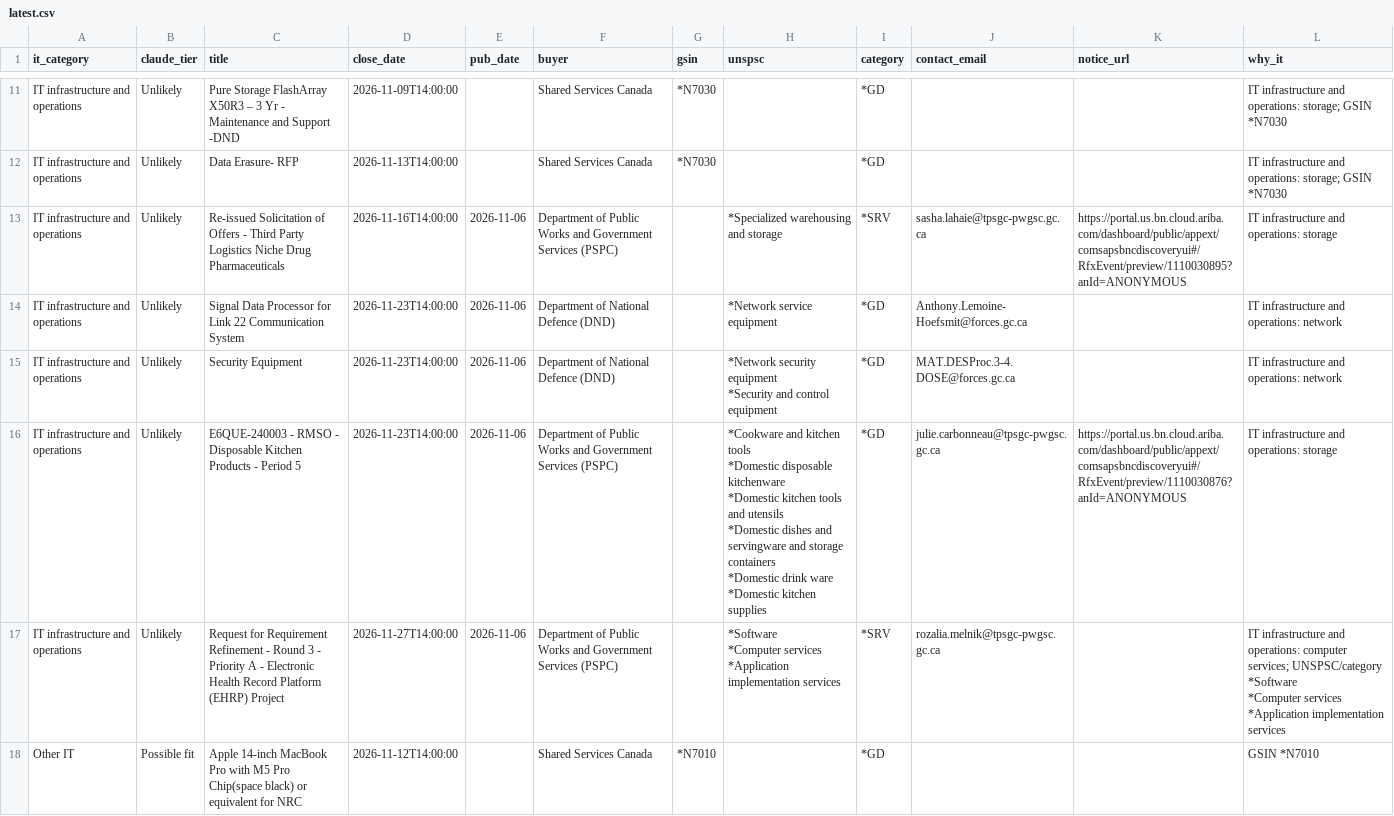
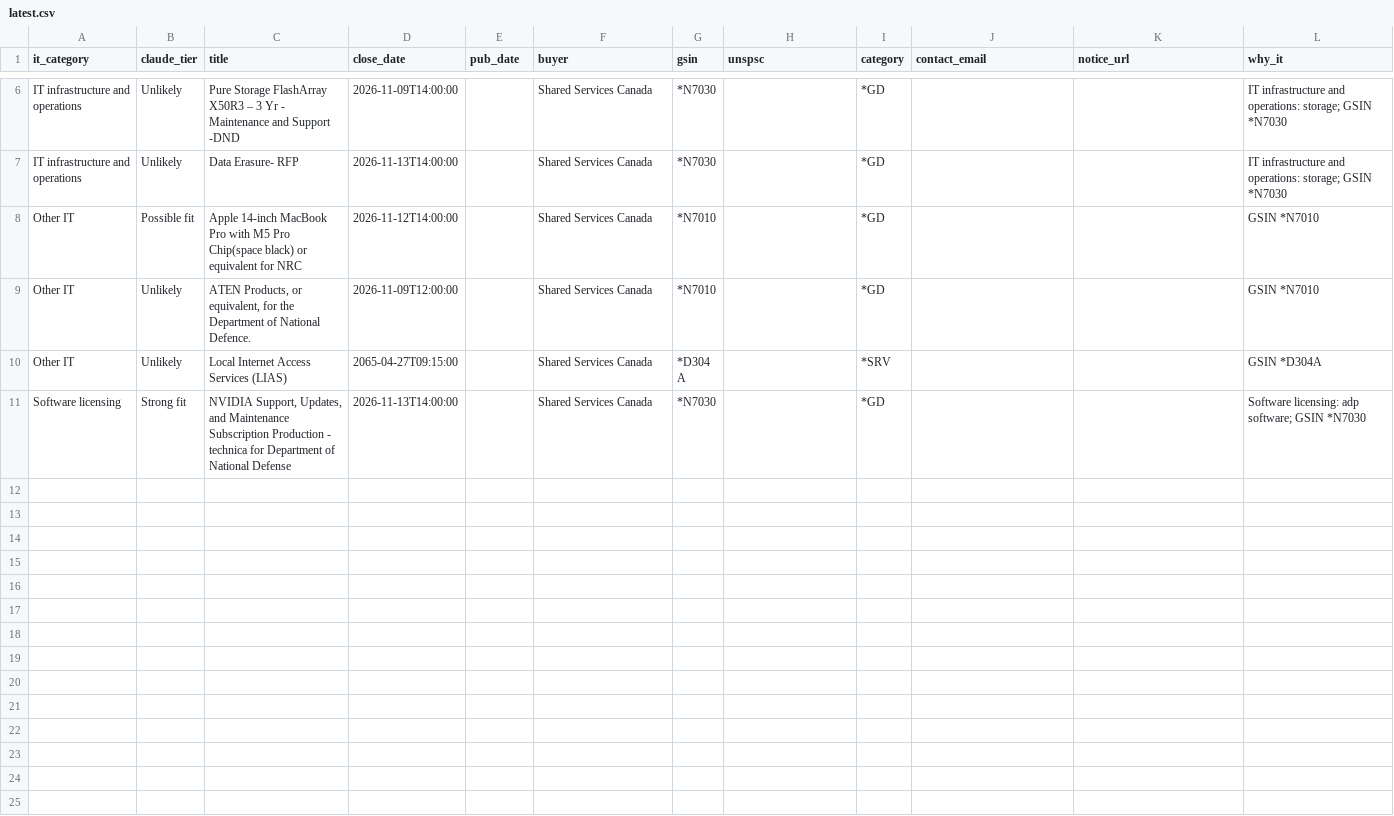
Before and after one commit to dhriajvarma4158/canadabuys-it-monitor, a CSV file: reports/latest.csv, drawn as a sheet; only a part is shown, gaps mark what is left out; the shorter side is filled out with more unchanged rows; the diff covers the shown part only.

```diff
--- a/reports/latest.csv
+++ b/reports/latest.csv
@@ -12,17 +7,2 @@ IT infrastructure and operations,Unlikely,Pure Storage FlashArray X50R3 – 3 Yr
 IT infrastructure and operations,Unlikely,Data Erasure- RFP,2026-11-13T14:00:00,,Shared Services Canada,*N7030,,*GD,,,IT infrastructure and operations: storage; GSIN *N7030
-IT infrastructure and operations,Unlikely,Re-issued Solicitation of Offers - Third Party Logistics Niche Drug Pharmaceuticals,2026-11-16T14:00:00,2026-11-06,Department of Public Works and Government Services (PSPC),,*Specialized warehousing and storage,*SRV,sasha.lahaie@tpsgc-pwgsc.gc.ca,https://portal.us.bn.cloud.ariba.com/dashboard/public/appext/comsapsbncdiscoveryui#/RfxEvent/preview/1110030895?anId=ANONYMOUS,IT infrastructure and operations: storage
-IT infrastructure and operations,Unlikely,Signal Data Processor for Link 22 Communication System,2026-11-23T14:00:00,2026-11-06,Department of National Defence (DND),,*Network service equipment,*GD,Anthony.Lemoine-Hoefsmit@forces.gc.ca,,IT infrastructure and operations: network
-IT infrastructure and operations,Unlikely,Security Equipment,2026-11-23T14:00:00,2026-11-06,Department of National Defence (DND),,"*Network security equipment
-*Security and control equipment",*GD,MAT.DESProc.3-4.DOSE@forces.gc.ca,,IT infrastructure and operations: network
-IT infrastructure and operations,Unlikely,E6QUE-240003 - RMSO - Disposable Kitchen Products - Period 5,2026-11-23T14:00:00,2026-11-06,Department of Public Works and Government Services (PSPC),,"*Cookware and kitchen tools
-*Domestic disposable kitchenware
-*Domestic kitchen tools and utensils
-*Domestic dishes and servingware and storage containers
-*Domestic drink ware
-*Domestic kitchen supplies",*GD,julie.carbonneau@tpsgc-pwgsc.gc.ca,https://portal.us.bn.cloud.ariba.com/dashboard/public/appext/comsapsbncdiscoveryui#/RfxEvent/preview/1110030876?anId=ANONYMOUS,IT infrastructure and operations: storage
-IT infrastructure and operations,Unlikely,Request for Requirement Refinement - Round 3 - Priority A - Electronic Health Record Platform (EHRP) Project,2026-11-27T14:00:00,2026-11-06,Department of Public Works and Government Services (PSPC),,"*Software
-*Computer services
-*Application implementation services",*SRV,rozalia.melnik@tpsgc-pwgsc.gc.ca,,"IT infrastructure and operations: computer services; UNSPSC/category *Software
-*Computer services
-*Application implementation services"
 Other IT,Possible fit,Apple 14-inch MacBook Pro with M5 Pro Chip(space black) or equivalent for NRC,2026-11-12T14:00:00,,Shared Services Canada,*N7010,,*GD,,,GSIN *N7010
```
Also changed, not shown: 9 removed rows elsewhere in this file, 5 other files.
